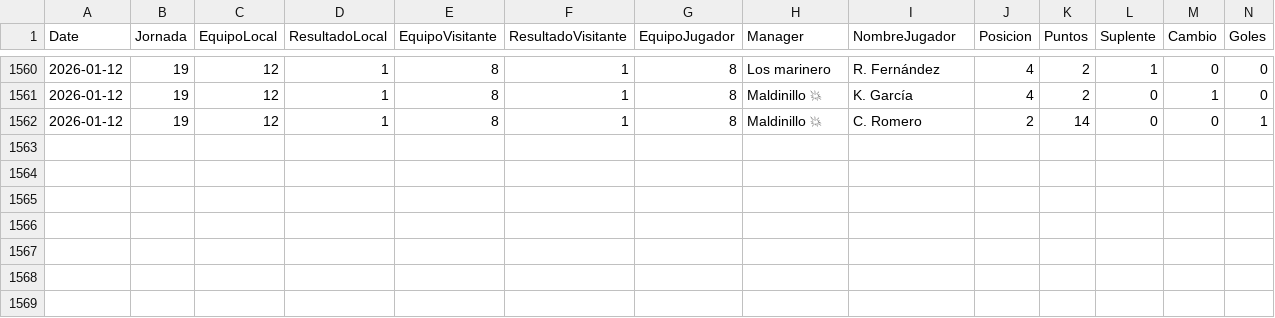
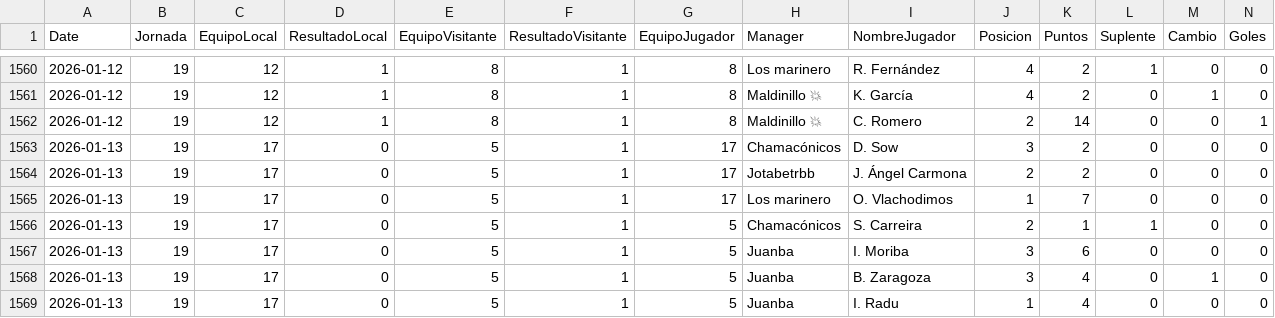
Before and after one commit to javica98/MisterFantasy_analytics, a CSV file: data/processed/gameweek.csv, drawn as a sheet; only a part is shown, gaps mark what is left out; rows hold the shown columns only; the diff names each change by its address in the sheet, - before the commit and + after, or states it on an @@ line.

```diff
--- a/data/processed/gameweek.csv
+++ b/data/processed/gameweek.csv
+row 1563: 2026-01-13 | 19 | 17 | 0 | 5 | 1 | 17 | Chamacónicos | D. Sow | 3 | 2 | 0 | 0 | 0
+row 1564: 2026-01-13 | 19 | 17 | 0 | 5 | 1 | 17 | Jotabetrbb | J. Ángel Carmona | 2 | 2 | 0 | 0 | 0
+row 1565: 2026-01-13 | 19 | 17 | 0 | 5 | 1 | 17 | Los marinero | O. Vlachodimos | 1 | 7 | 0 | 0 | 0
+row 1566: 2026-01-13 | 19 | 17 | 0 | 5 | 1 | 5 | Chamacónicos | S. Carreira | 2 | 1 | 1 | 0 | 0
+row 1567: 2026-01-13 | 19 | 17 | 0 | 5 | 1 | 5 | Juanba | I. Moriba | 3 | 6 | 0 | 0 | 0
+row 1568: 2026-01-13 | 19 | 17 | 0 | 5 | 1 | 5 | Juanba | B. Zaragoza | 3 | 4 | 0 | 1 | 0
+row 1569: 2026-01-13 | 19 | 17 | 0 | 5 | 1 | 5 | Juanba | I. Radu | 1 | 4 | 0 | 0 | 0
```
Also changed, not shown: data/processed/ganancias.csv, data/processed/ganancias_clean.csv, 5 other files.
